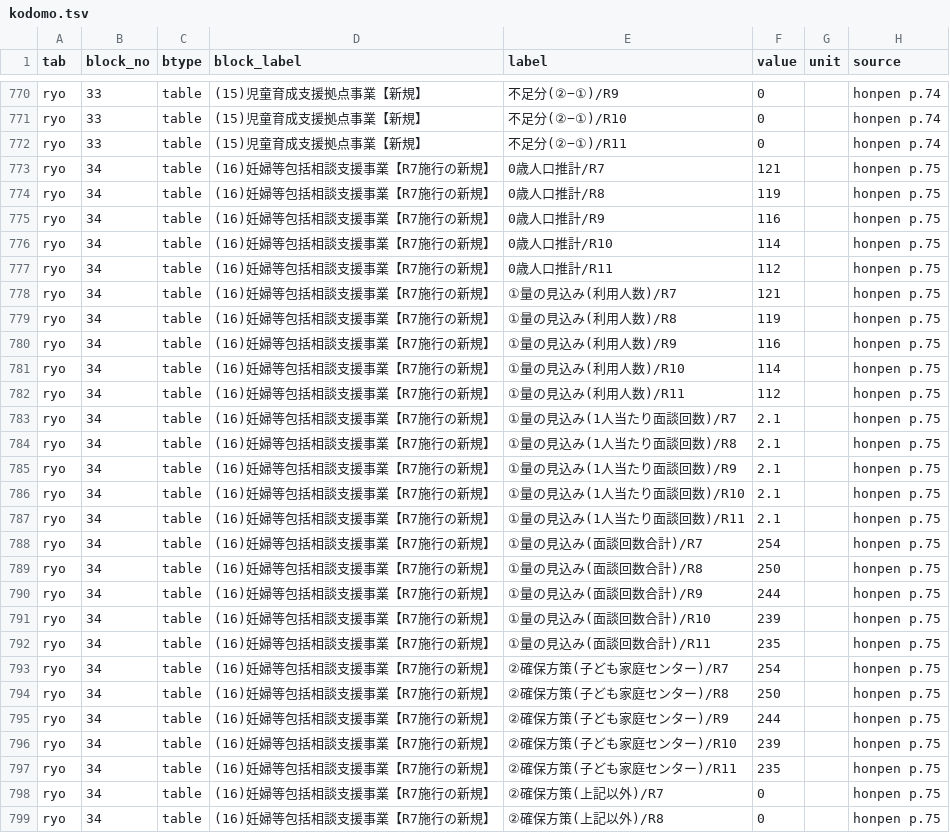
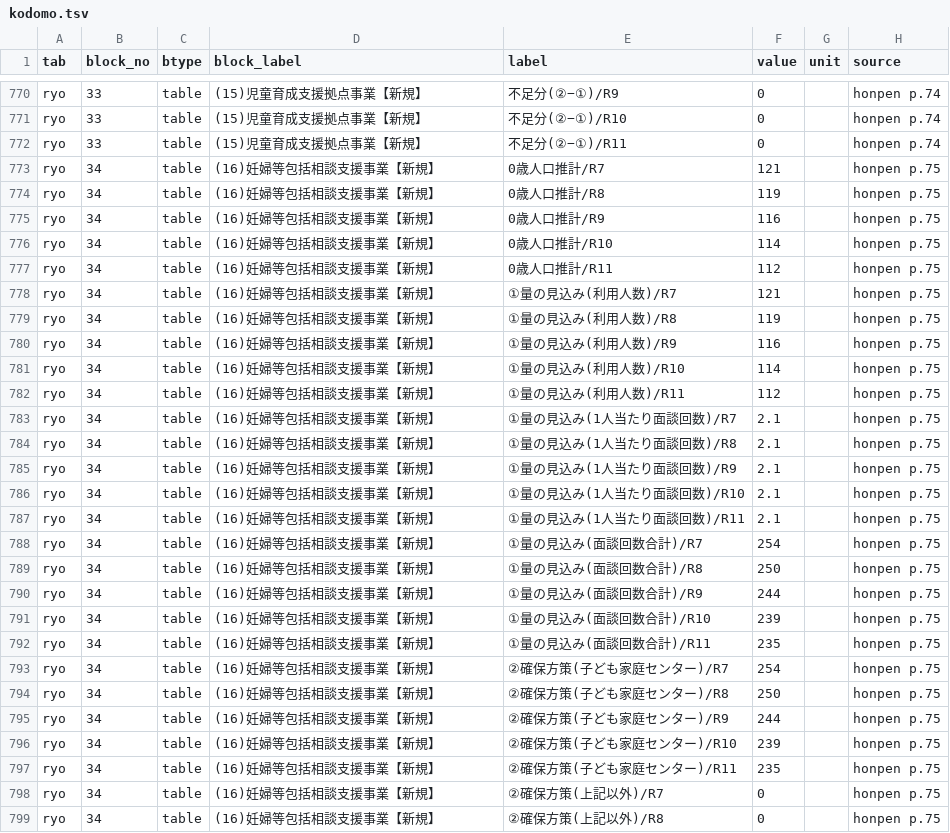
Before and after one commit to kken78/shiga-hino-plans, a TSV file: build/audit/kodomo.tsv, drawn as a sheet; only a part is shown, gaps mark what is left out; the diff covers the shown part only.

```diff
--- a/build/audit/kodomo.tsv
+++ b/build/audit/kodomo.tsv
@@ -772,28 +772,28 @@ ryo	33	table	(15)児童育成支援拠点事業【新規】	不足分(②−①)
 ryo	33	table	(15)児童育成支援拠点事業【新規】	不足分(②−①)/R11	0		honpen p.74
-ryo	34	table	(16)妊婦等包括相談支援事業【R7施行の新規】	0歳人口推計/R7	121		honpen p.75
-ryo	34	table	(16)妊婦等包括相談支援事業【R7施行の新規】	0歳人口推計/R8	119		honpen p.75
-ryo	34	table	(16)妊婦等包括相談支援事業【R7施行の新規】	0歳人口推計/R9	116		honpen p.75
-ryo	34	table	(16)妊婦等包括相談支援事業【R7施行の新規】	0歳人口推計/R10	114		honpen p.75
-ryo	34	table	(16)妊婦等包括相談支援事業【R7施行の新規】	0歳人口推計/R11	112		honpen p.75
-ryo	34	table	(16)妊婦等包括相談支援事業【R7施行の新規】	①量の見込み(利用人数)/R7	121		honpen p.75
-ryo	34	table	(16)妊婦等包括相談支援事業【R7施行の新規】	①量の見込み(利用人数)/R8	119		honpen p.75
-ryo	34	table	(16)妊婦等包括相談支援事業【R7施行の新規】	①量の見込み(利用人数)/R9	116		honpen p.75
-ryo	34	table	(16)妊婦等包括相談支援事業【R7施行の新規】	①量の見込み(利用人数)/R10	114		honpen p.75
-ryo	34	table	(16)妊婦等包括相談支援事業【R7施行の新規】	①量の見込み(利用人数)/R11	112		honpen p.75
-ryo	34	table	(16)妊婦等包括相談支援事業【R7施行の新規】	①量の見込み(1人当たり面談回数)/R7	2.1		honpen p.75
-ryo	34	table	(16)妊婦等包括相談支援事業【R7施行の新規】	①量の見込み(1人当たり面談回数)/R8	2.1		honpen p.75
-ryo	34	table	(16)妊婦等包括相談支援事業【R7施行の新規】	①量の見込み(1人当たり面談回数)/R9	2.1		honpen p.75
-ryo	34	table	(16)妊婦等包括相談支援事業【R7施行の新規】	①量の見込み(1人当たり面談回数)/R10	2.1		honpen p.75
-ryo	34	table	(16)妊婦等包括相談支援事業【R7施行の新規】	①量の見込み(1人当たり面談回数)/R11	2.1		honpen p.75
-ryo	34	table	(16)妊婦等包括相談支援事業【R7施行の新規】	①量の見込み(面談回数合計)/R7	254		honpen p.75
-ryo	34	table	(16)妊婦等包括相談支援事業【R7施行の新規】	①量の見込み(面談回数合計)/R8	250		honpen p.75
-ryo	34	table	(16)妊婦等包括相談支援事業【R7施行の新規】	①量の見込み(面談回数合計)/R9	244		honpen p.75
-ryo	34	table	(16)妊婦等包括相談支援事業【R7施行の新規】	①量の見込み(面談回数合計)/R10	239		honpen p.75
-ryo	34	table	(16)妊婦等包括相談支援事業【R7施行の新規】	①量の見込み(面談回数合計)/R11	235		honpen p.75
-ryo	34	table	(16)妊婦等包括相談支援事業【R7施行の新規】	②確保方策(子ども家庭センター)/R7	254		honpen p.75
-ryo	34	table	(16)妊婦等包括相談支援事業【R7施行の新規】	②確保方策(子ども家庭センター)/R8	250		honpen p.75
-ryo	34	table	(16)妊婦等包括相談支援事業【R7施行の新規】	②確保方策(子ども家庭センター)/R9	244		honpen p.75
-ryo	34	table	(16)妊婦等包括相談支援事業【R7施行の新規】	②確保方策(子ども家庭センター)/R10	239		honpen p.75
-ryo	34	table	(16)妊婦等包括相談支援事業【R7施行の新規】	②確保方策(子ども家庭センター)/R11	235		honpen p.75
-ryo	34	table	(16)妊婦等包括相談支援事業【R7施行の新規】	②確保方策(上記以外)/R7	0		honpen p.75
-ryo	34	table	(16)妊婦等包括相談支援事業【R7施行の新規】	②確保方策(上記以外)/R8	0		honpen p.75
+ryo	34	table	(16)妊婦等包括相談支援事業【新規】	0歳人口推計/R7	121		honpen p.75
+ryo	34	table	(16)妊婦等包括相談支援事業【新規】	0歳人口推計/R8	119		honpen p.75
+ryo	34	table	(16)妊婦等包括相談支援事業【新規】	0歳人口推計/R9	116		honpen p.75
+ryo	34	table	(16)妊婦等包括相談支援事業【新規】	0歳人口推計/R10	114		honpen p.75
+ryo	34	table	(16)妊婦等包括相談支援事業【新規】	0歳人口推計/R11	112		honpen p.75
+ryo	34	table	(16)妊婦等包括相談支援事業【新規】	①量の見込み(利用人数)/R7	121		honpen p.75
+ryo	34	table	(16)妊婦等包括相談支援事業【新規】	①量の見込み(利用人数)/R8	119		honpen p.75
+ryo	34	table	(16)妊婦等包括相談支援事業【新規】	①量の見込み(利用人数)/R9	116		honpen p.75
+ryo	34	table	(16)妊婦等包括相談支援事業【新規】	①量の見込み(利用人数)/R10	114		honpen p.75
+ryo	34	table	(16)妊婦等包括相談支援事業【新規】	①量の見込み(利用人数)/R11	112		honpen p.75
+ryo	34	table	(16)妊婦等包括相談支援事業【新規】	①量の見込み(1人当たり面談回数)/R7	2.1		honpen p.75
+ryo	34	table	(16)妊婦等包括相談支援事業【新規】	①量の見込み(1人当たり面談回数)/R8	2.1		honpen p.75
+ryo	34	table	(16)妊婦等包括相談支援事業【新規】	①量の見込み(1人当たり面談回数)/R9	2.1		honpen p.75
+ryo	34	table	(16)妊婦等包括相談支援事業【新規】	①量の見込み(1人当たり面談回数)/R10	2.1		honpen p.75
+ryo	34	table	(16)妊婦等包括相談支援事業【新規】	①量の見込み(1人当たり面談回数)/R11	2.1		honpen p.75
+ryo	34	table	(16)妊婦等包括相談支援事業【新規】	①量の見込み(面談回数合計)/R7	254		honpen p.75
+ryo	34	table	(16)妊婦等包括相談支援事業【新規】	①量の見込み(面談回数合計)/R8	250		honpen p.75
+ryo	34	table	(16)妊婦等包括相談支援事業【新規】	①量の見込み(面談回数合計)/R9	244		honpen p.75
+ryo	34	table	(16)妊婦等包括相談支援事業【新規】	①量の見込み(面談回数合計)/R10	239		honpen p.75
+ryo	34	table	(16)妊婦等包括相談支援事業【新規】	①量の見込み(面談回数合計)/R11	235		honpen p.75
+ryo	34	table	(16)妊婦等包括相談支援事業【新規】	②確保方策(子ども家庭センター)/R7	254		honpen p.75
+ryo	34	table	(16)妊婦等包括相談支援事業【新規】	②確保方策(子ども家庭センター)/R8	250		honpen p.75
+ryo	34	table	(16)妊婦等包括相談支援事業【新規】	②確保方策(子ども家庭センター)/R9	244		honpen p.75
+ryo	34	table	(16)妊婦等包括相談支援事業【新規】	②確保方策(子ども家庭センター)/R10	239		honpen p.75
+ryo	34	table	(16)妊婦等包括相談支援事業【新規】	②確保方策(子ども家庭センター)/R11	235		honpen p.75
+ryo	34	table	(16)妊婦等包括相談支援事業【新規】	②確保方策(上記以外)/R7	0		honpen p.75
+ryo	34	table	(16)妊婦等包括相談支援事業【新規】	②確保方策(上記以外)/R8	0		honpen p.75
```
Also changed, not shown: 88 edited cells elsewhere in this file, 4 other files.
